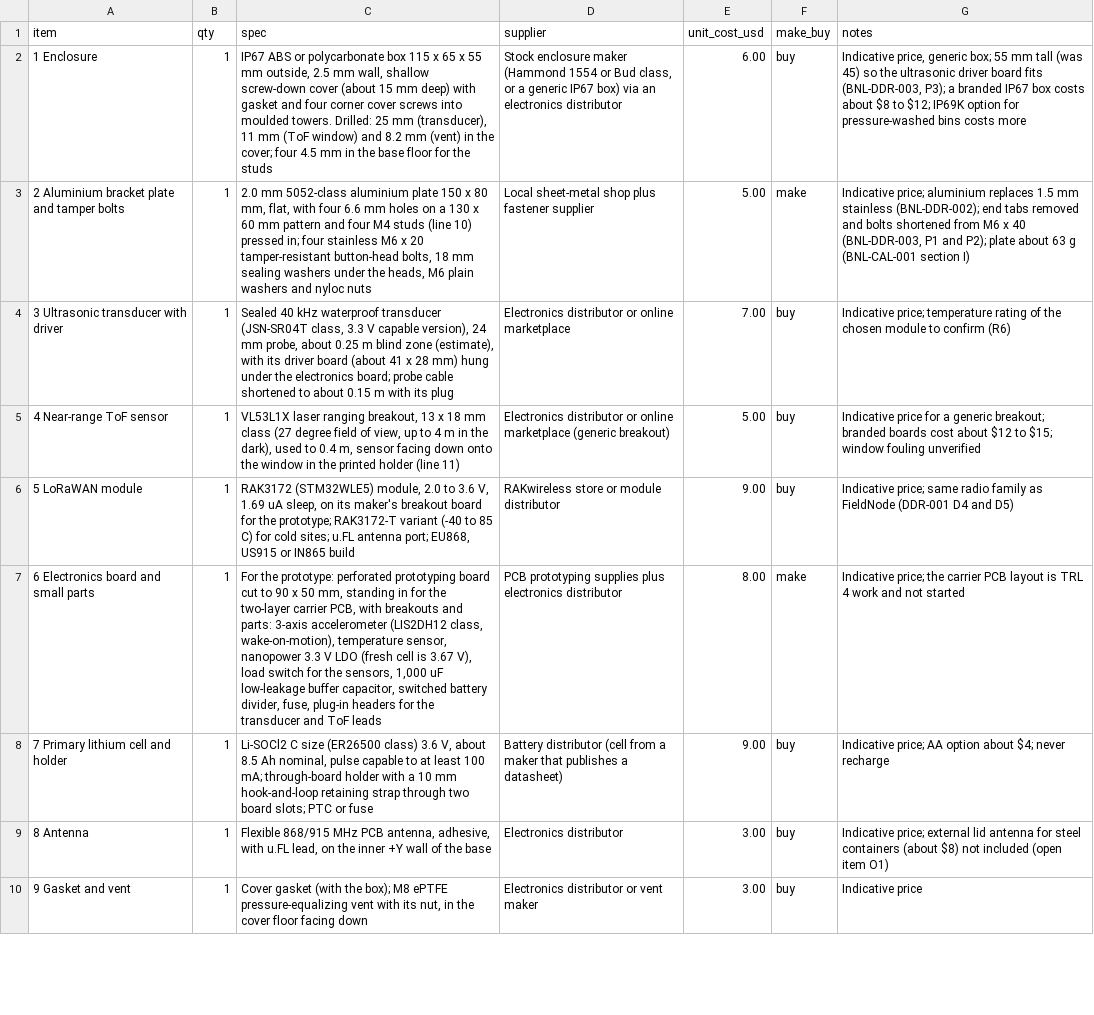
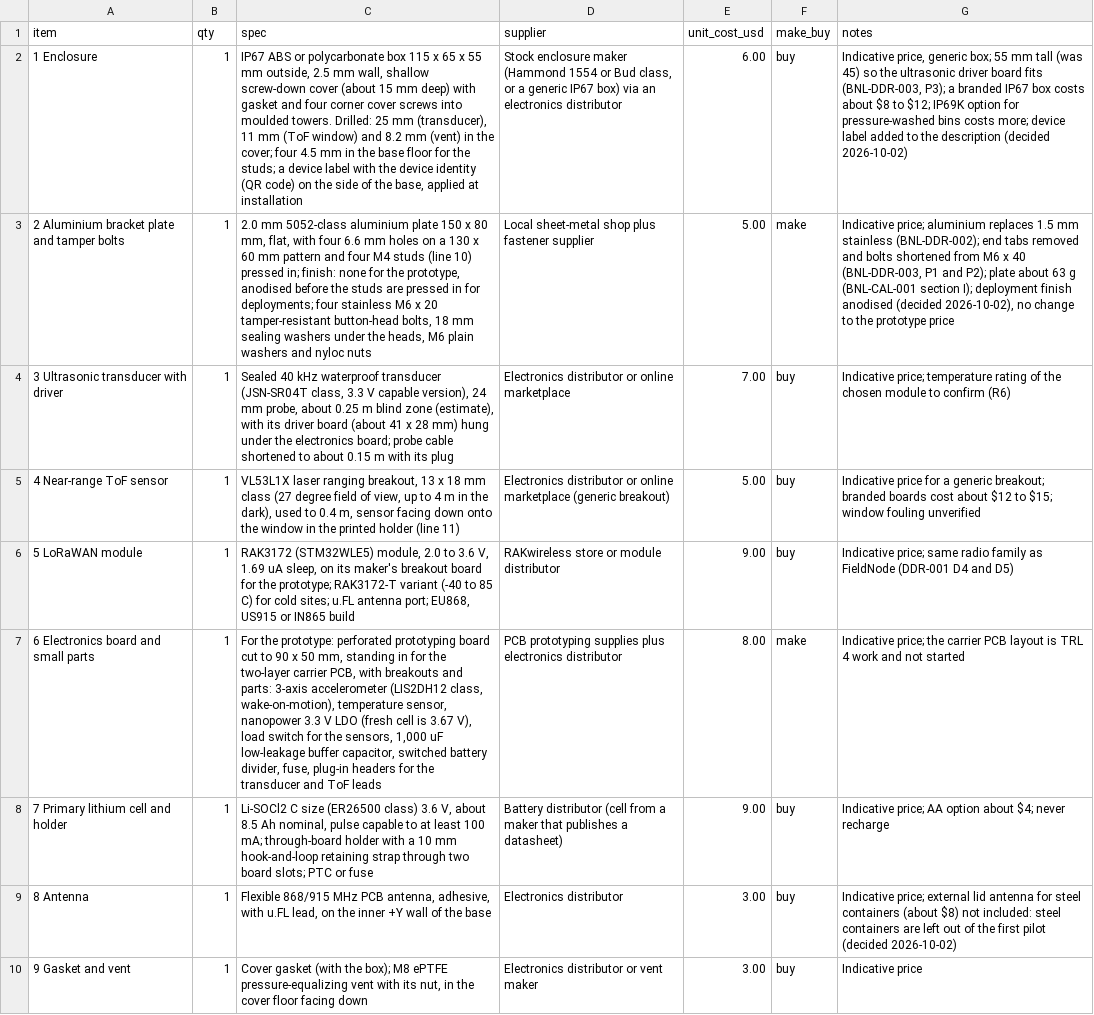
Before and after one commit to BoujeeEnjinia1701/binlevel, a CSV file: bom/bom.csv, drawn as a sheet; only a part is shown; the diff names each change by its address in the sheet, - before the commit and + after, or states it on an @@ line.

```diff
--- a/bom/bom.csv
+++ b/bom/bom.csv
-C2 (spec): …for the studs
+C2 (spec): …for the studs; a device label with the device identity (QR code) on the side of the base, applied at installation
-G2 (notes): …bins costs more
+G2 (notes): …bins costs more; device label added to the description (decided 2026-10-02)
-C3 (spec): …pressed in; four stainless…
+C3 (spec): …pressed in; finish: none for the prototype, anodised before the studs are pressed in for deployments; four stainless…
-G3 (notes): …(BNL-CAL-001 section I)
+G3 (notes): …(BNL-CAL-001 section I); deployment finish anodised (decided 2026-10-02), no change to the prototype price
-G9 (notes): …$8) not included (open item O1)
+G9 (notes): …$8) not included: steel containers are left out of the first pilot (decided 2026-10-02)
```
Also changed, not shown: 36 other files.
